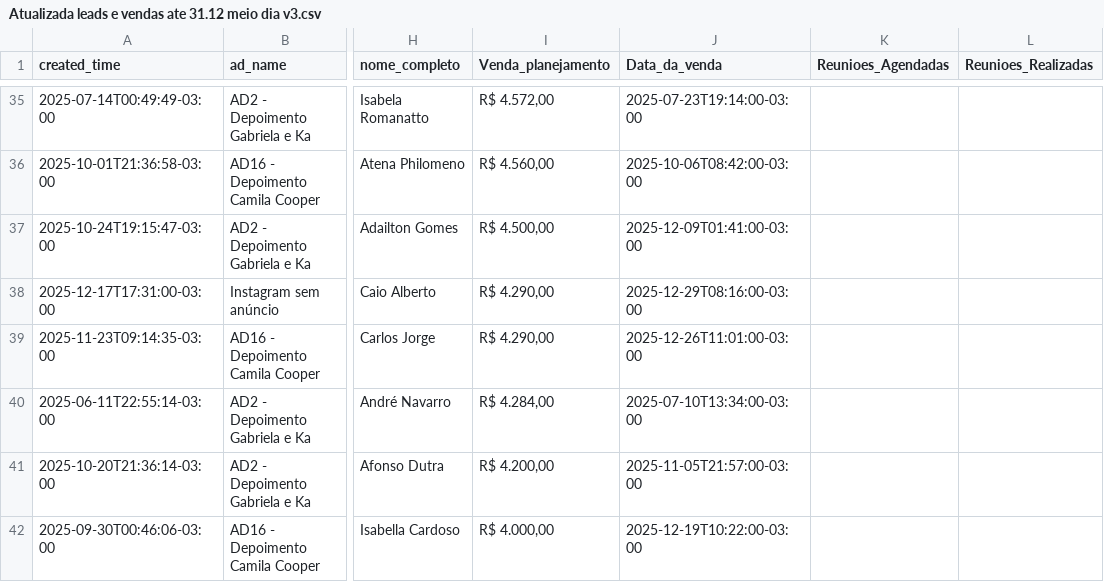
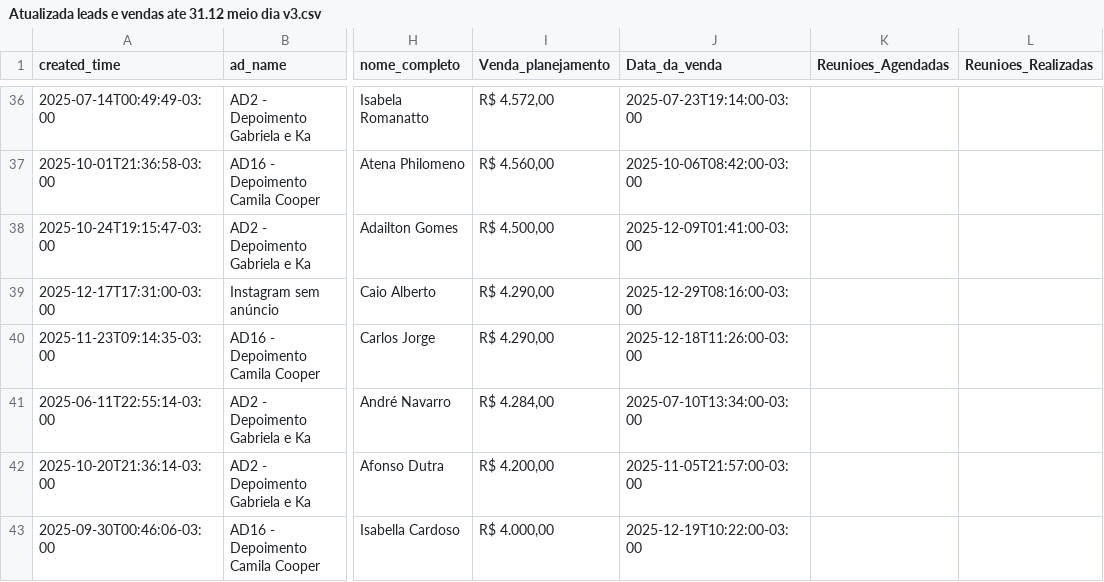
Before and after one commit to jrbrollo/dashboard-campanhas, a CSV file: Atualizada leads e vendas ate 31.12 meio dia v3.csv, drawn as a sheet; only a part is shown, gaps mark what is left out; addresses are those after the commit; the diff covers the shown part only; the diff names each change by its address in the sheet, - before the commit and + after, or states it on an @@ line.

```diff
--- a/Atualizada leads e vendas ate 31.12 meio dia v3.csv
+++ b/Atualizada leads e vendas ate 31.12 meio dia v3.csv
-J40 (Data_da_venda): 2025-12-26T11:01:00-03:00
+J40 (Data_da_venda): 2025-12-18T11:26:00-03:00
```
Also changed, not shown: 1 added row, 1 removed row, 1 moved row and 3 edited cells elsewhere in this file, 1 other file.
